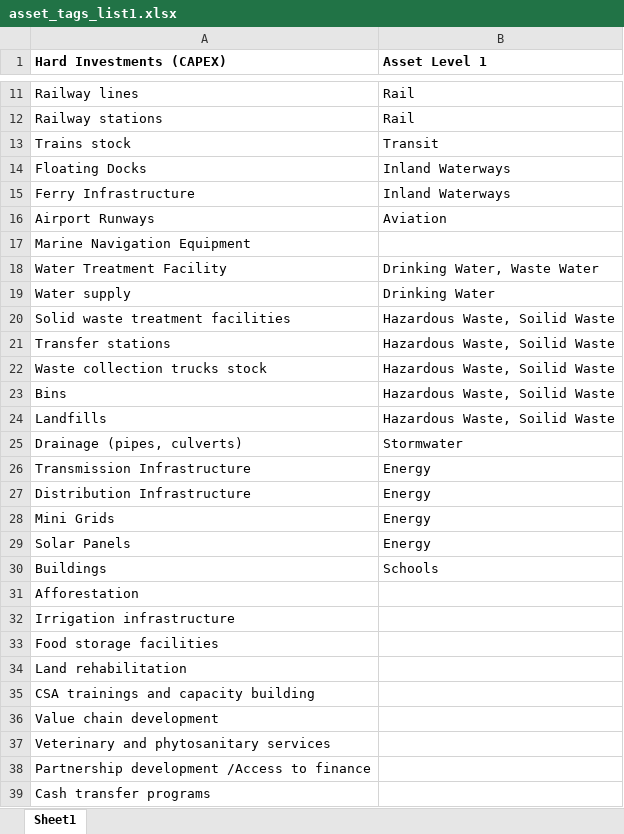
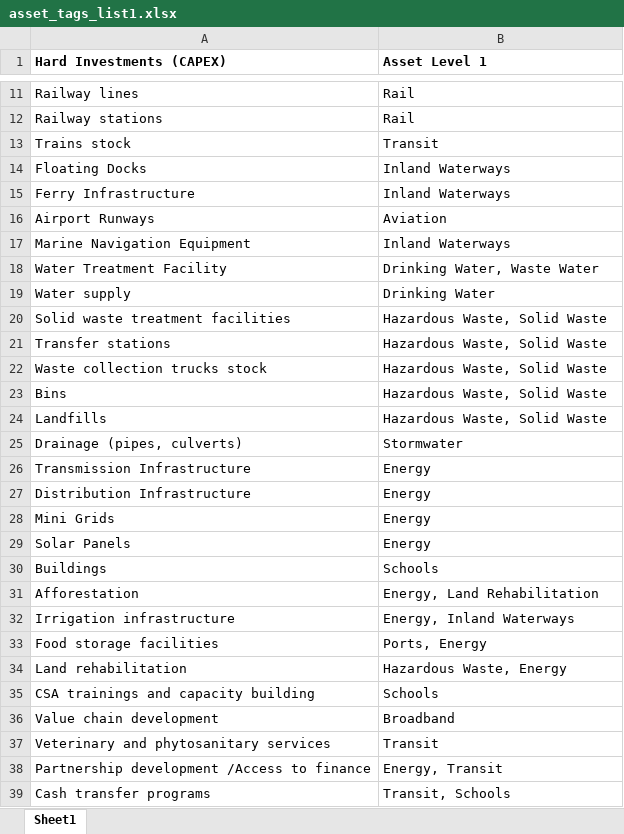
Before and after one commit to parvathykrishnank/Climate-Change-Screening-RTD, an Excel workbook: asset_tags_list1.xlsx, sheet Sheet1, drawn as a sheet; only a part is shown, gaps mark what is left out; values as stored, in another font and other column widths than the file's, no borders; the diff names each change by its address in the sheet, - before the commit and + after, or states it on an @@ line.

Commit message:
Update asset_tags_list1.xlsx

```diff
--- a/asset_tags_list1.xlsx (sheet Sheet1)
+++ b/asset_tags_list1.xlsx (sheet Sheet1)
-B17 (Asset Level 1): (empty)
+B17 (Asset Level 1): Inland Waterways
-B20:B24 (Asset Level 1): Hazardous Waste, Soilid Waste
+B20:B24 (Asset Level 1): Hazardous Waste, Solid Waste
-B31 (Asset Level 1): (empty)
+B31 (Asset Level 1): Energy, Land Rehabilitation
-B32 (Asset Level 1): (empty)
+B32 (Asset Level 1): Energy, Inland Waterways
-B33 (Asset Level 1): (empty)
+B33 (Asset Level 1): Ports, Energy
-B34 (Asset Level 1): (empty)
+B34 (Asset Level 1): Hazardous Waste, Energy
-B35 (Asset Level 1): (empty)
+B35 (Asset Level 1): Schools
-B36 (Asset Level 1): (empty)
+B36 (Asset Level 1): Broadband
-B37 (Asset Level 1): (empty)
+B37 (Asset Level 1): Transit
-B38 (Asset Level 1): (empty)
+B38 (Asset Level 1): Energy, Transit
-B39 (Asset Level 1): (empty)
+B39 (Asset Level 1): Transit, Schools
```
